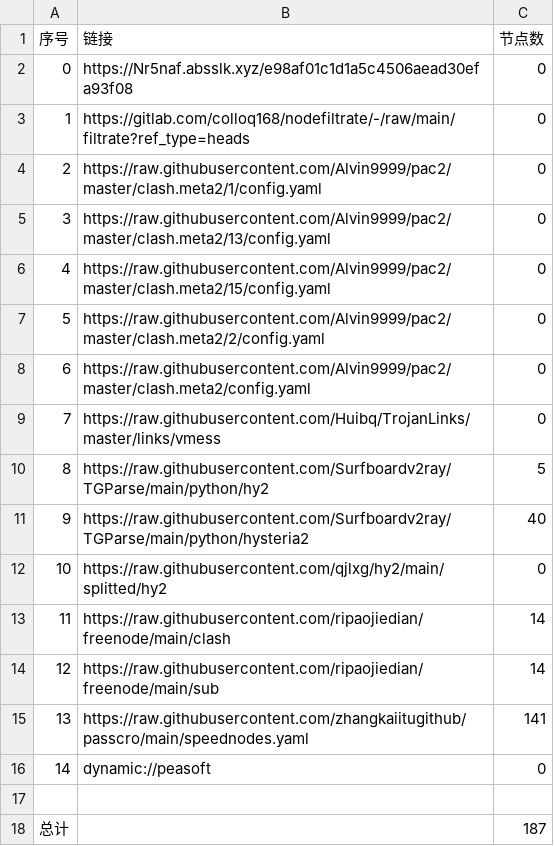
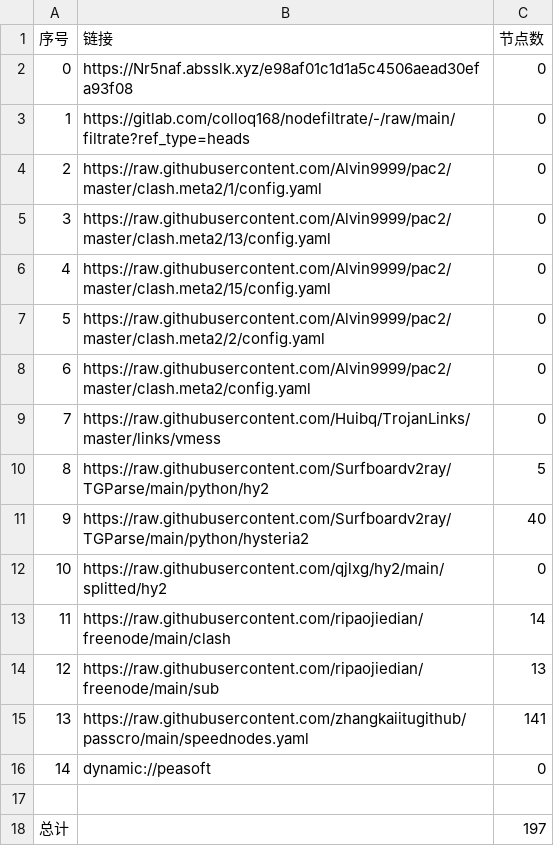
Before and after one commit to x-isd/AutoMergePublicNodes, a CSV file: list_result.csv, drawn as a sheet.

```diff
--- a/list_result.csv
+++ b/list_result.csv
@@ -13,3 +13,3 @@
 11,https://raw.githubusercontent.com/ripaojiedian/freenode/main/clash,14
-12,https://raw.githubusercontent.com/ripaojiedian/freenode/main/sub,14
+12,https://raw.githubusercontent.com/ripaojiedian/freenode/main/sub,13
 13,https://raw.githubusercontent.com/zhangkaiitugithub/passcro/main/speednodes.yaml,141
@@ -17,2 +17,2 @@
 
-总计,,187
+总计,,197
```
Also changed, not shown: 19 other files.
